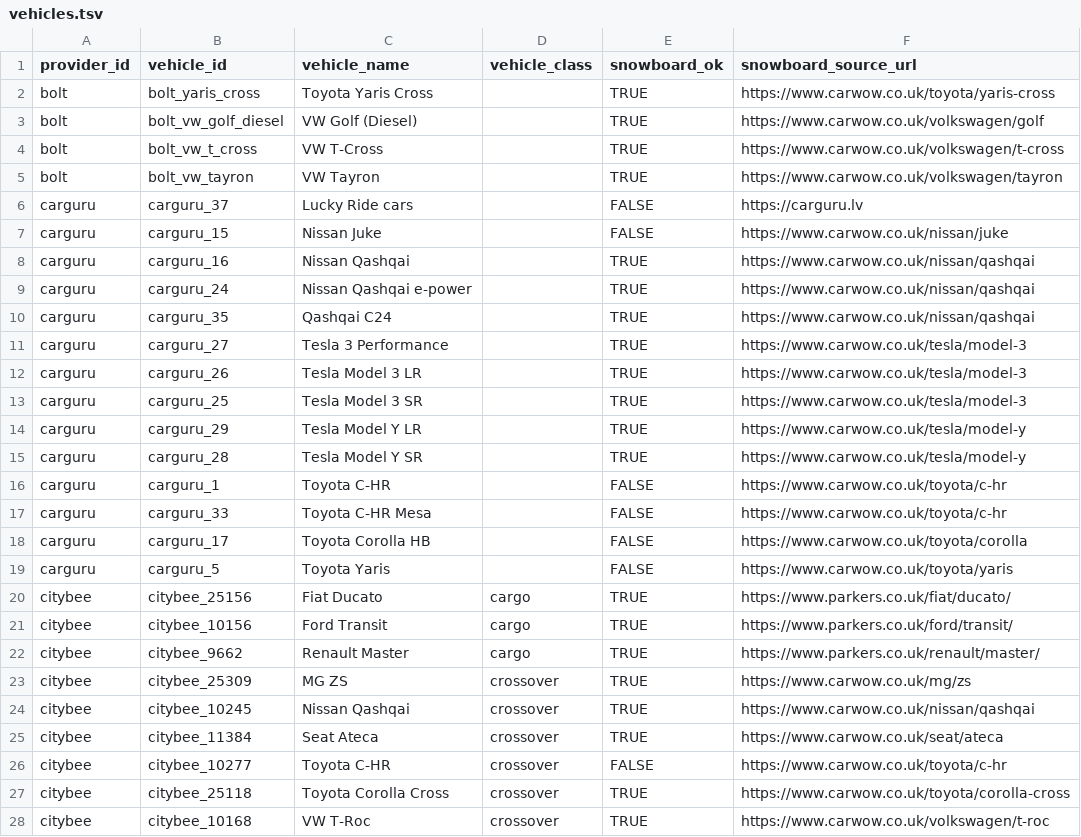
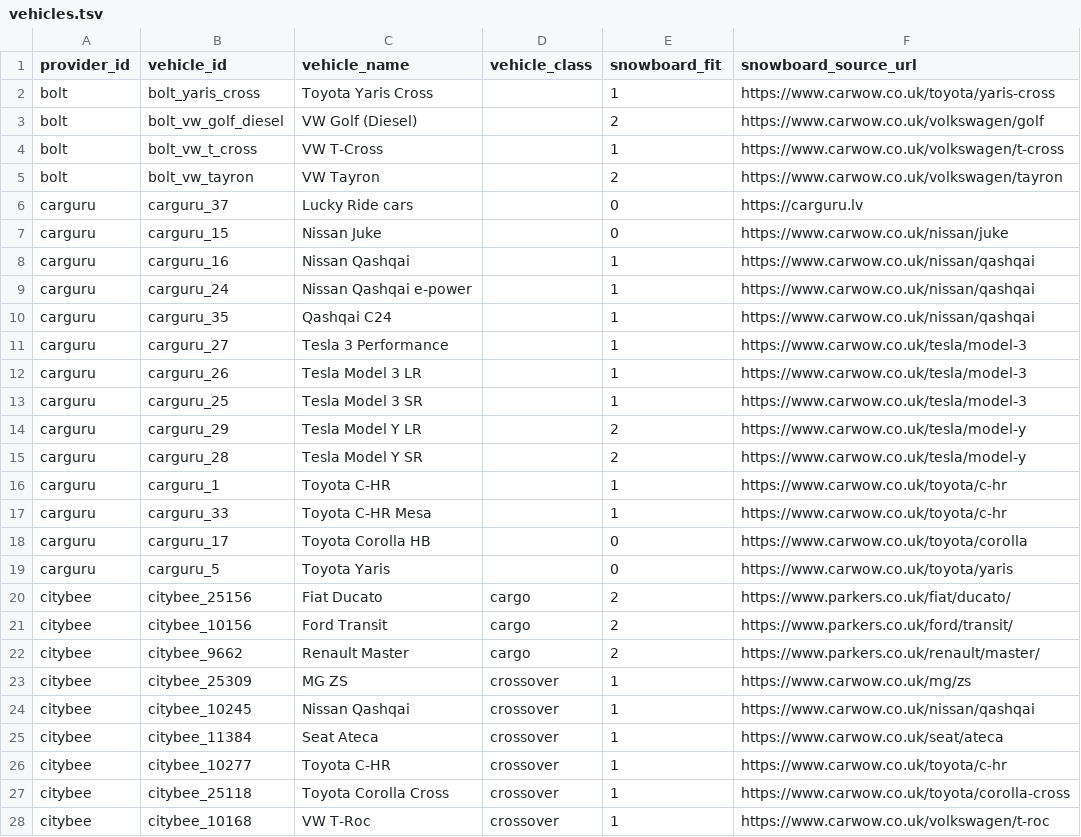
Before and after one commit to andrewmy/carsharecalc, a TSV file: web/data/vehicles.tsv, drawn as a sheet; only a part is shown; the diff covers the shown part only.

Commit message:
Snowboard bool to 0-2 rating

```diff
--- a/web/data/vehicles.tsv
+++ b/web/data/vehicles.tsv
@@ -1,28 +1,28 @@
-provider_id	vehicle_id	vehicle_name	vehicle_class	snowboard_ok	snowboard_source_url
-bolt	bolt_yaris_cross	Toyota Yaris Cross		TRUE	https://www.carwow.co.uk/toyota/yaris-cross
-bolt	bolt_vw_golf_diesel	VW Golf (Diesel)		TRUE	https://www.carwow.co.uk/volkswagen/golf
-bolt	bolt_vw_t_cross	VW T-Cross		TRUE	https://www.carwow.co.uk/volkswagen/t-cross
-bolt	bolt_vw_tayron	VW Tayron		TRUE	https://www.carwow.co.uk/volkswagen/tayron
-carguru	carguru_37	Lucky Ride cars		FALSE	https://carguru.lv
-carguru	carguru_15	Nissan Juke		FALSE	https://www.carwow.co.uk/nissan/juke
-carguru	carguru_16	Nissan Qashqai		TRUE	https://www.carwow.co.uk/nissan/qashqai
-carguru	carguru_24	Nissan Qashqai e-power		TRUE	https://www.carwow.co.uk/nissan/qashqai
-carguru	carguru_35	Qashqai C24		TRUE	https://www.carwow.co.uk/nissan/qashqai
-carguru	carguru_27	Tesla 3 Performance		TRUE	https://www.carwow.co.uk/tesla/model-3
-carguru	carguru_26	Tesla Model 3 LR		TRUE	https://www.carwow.co.uk/tesla/model-3
-carguru	carguru_25	Tesla Model 3 SR		TRUE	https://www.carwow.co.uk/tesla/model-3
-carguru	carguru_29	Tesla Model Y LR		TRUE	https://www.carwow.co.uk/tesla/model-y
-carguru	carguru_28	Tesla Model Y SR		TRUE	https://www.carwow.co.uk/tesla/model-y
-carguru	carguru_1	Toyota C-HR		FALSE	https://www.carwow.co.uk/toyota/c-hr
-carguru	carguru_33	Toyota C-HR Mesa		FALSE	https://www.carwow.co.uk/toyota/c-hr
-carguru	carguru_17	Toyota Corolla HB		FALSE	https://www.carwow.co.uk/toyota/corolla
-carguru	carguru_5	Toyota Yaris		FALSE	https://www.carwow.co.uk/toyota/yaris
-citybee	citybee_25156	Fiat Ducato	cargo	TRUE	https://www.parkers.co.uk/fiat/ducato/
-citybee	citybee_10156	Ford Transit	cargo	TRUE	https://www.parkers.co.uk/ford/transit/
-citybee	citybee_9662	Renault Master	cargo	TRUE	https://www.parkers.co.uk/renault/master/
-citybee	citybee_25309	MG ZS	crossover	TRUE	https://www.carwow.co.uk/mg/zs
-citybee	citybee_10245	Nissan Qashqai	crossover	TRUE	https://www.carwow.co.uk/nissan/qashqai
-citybee	citybee_11384	Seat Ateca	crossover	TRUE	https://www.carwow.co.uk/seat/ateca
-citybee	citybee_10277	Toyota C-HR	crossover	FALSE	https://www.carwow.co.uk/toyota/c-hr
-citybee	citybee_25118	Toyota Corolla Cross	crossover	TRUE	https://www.carwow.co.uk/toyota/corolla-cross
-citybee	citybee_10168	VW T-Roc	crossover	TRUE	https://www.carwow.co.uk/volkswagen/t-roc
+provider_id	vehicle_id	vehicle_name	vehicle_class	snowboard_fit	snowboard_source_url
+bolt	bolt_yaris_cross	Toyota Yaris Cross		1	https://www.carwow.co.uk/toyota/yaris-cross
+bolt	bolt_vw_golf_diesel	VW Golf (Diesel)		2	https://www.carwow.co.uk/volkswagen/golf
+bolt	bolt_vw_t_cross	VW T-Cross		1	https://www.carwow.co.uk/volkswagen/t-cross
+bolt	bolt_vw_tayron	VW Tayron		2	https://www.carwow.co.uk/volkswagen/tayron
+carguru	carguru_37	Lucky Ride cars		0	https://carguru.lv
+carguru	carguru_15	Nissan Juke		0	https://www.carwow.co.uk/nissan/juke
+carguru	carguru_16	Nissan Qashqai		1	https://www.carwow.co.uk/nissan/qashqai
+carguru	carguru_24	Nissan Qashqai e-power		1	https://www.carwow.co.uk/nissan/qashqai
+carguru	carguru_35	Qashqai C24		1	https://www.carwow.co.uk/nissan/qashqai
+carguru	carguru_27	Tesla 3 Performance		1	https://www.carwow.co.uk/tesla/model-3
+carguru	carguru_26	Tesla Model 3 LR		1	https://www.carwow.co.uk/tesla/model-3
+carguru	carguru_25	Tesla Model 3 SR		1	https://www.carwow.co.uk/tesla/model-3
+carguru	carguru_29	Tesla Model Y LR		2	https://www.carwow.co.uk/tesla/model-y
+carguru	carguru_28	Tesla Model Y SR		2	https://www.carwow.co.uk/tesla/model-y
+carguru	carguru_1	Toyota C-HR		1	https://www.carwow.co.uk/toyota/c-hr
+carguru	carguru_33	Toyota C-HR Mesa		1	https://www.carwow.co.uk/toyota/c-hr
+carguru	carguru_17	Toyota Corolla HB		0	https://www.carwow.co.uk/toyota/corolla
+carguru	carguru_5	Toyota Yaris		0	https://www.carwow.co.uk/toyota/yaris
+citybee	citybee_25156	Fiat Ducato	cargo	2	https://www.parkers.co.uk/fiat/ducato/
+citybee	citybee_10156	Ford Transit	cargo	2	https://www.parkers.co.uk/ford/transit/
+citybee	citybee_9662	Renault Master	cargo	2	https://www.parkers.co.uk/renault/master/
+citybee	citybee_25309	MG ZS	crossover	1	https://www.carwow.co.uk/mg/zs
+citybee	citybee_10245	Nissan Qashqai	crossover	1	https://www.carwow.co.uk/nissan/qashqai
+citybee	citybee_11384	Seat Ateca	crossover	1	https://www.carwow.co.uk/seat/ateca
+citybee	citybee_10277	Toyota C-HR	crossover	1	https://www.carwow.co.uk/toyota/c-hr
+citybee	citybee_25118	Toyota Corolla Cross	crossover	1	https://www.carwow.co.uk/toyota/corolla-cross
+citybee	citybee_10168	VW T-Roc	crossover	1	https://www.carwow.co.uk/volkswagen/t-roc
```
Also changed, not shown: 15 edited cells elsewhere in this file, 14 other files.
